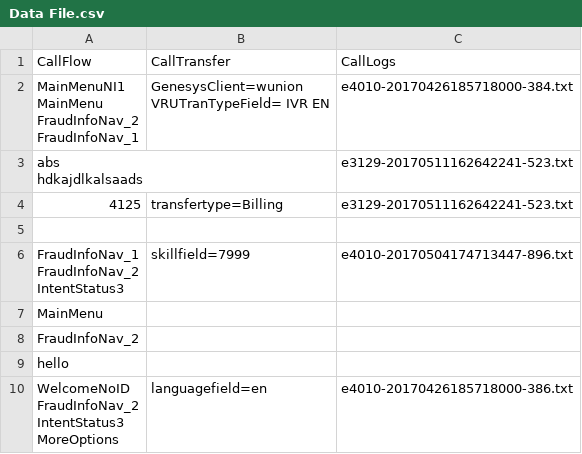
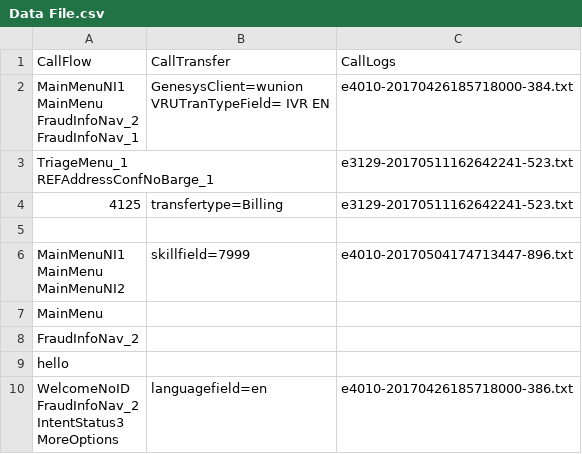
Before and after one commit to samabeza/testcode-1, a CSV file: Data File.csv, drawn as a sheet.

Commit message:
update data

```diff
--- a/Data File.csv
+++ b/Data File.csv
@@ -6,9 +6,9 @@ FraudInfoNav_1","GenesysClient=wunion
 VRUTranTypeField= IVR EN",e4010-20170426185718000-384.txt
-"abs
-hdkajdlkalsaads",,e3129-20170511162642241-523.txt
+"TriageMenu_1
+REFAddressConfNoBarge_1",,e3129-20170511162642241-523.txt
 4125,transfertype=Billing,e3129-20170511162642241-523.txt
  ,,
-"FraudInfoNav_1
-FraudInfoNav_2
-IntentStatus3",skillfield=7999,e4010-20170504174713447-896.txt
+"MainMenuNI1
+MainMenu
+MainMenuNI2",skillfield=7999,e4010-20170504174713447-896.txt
 MainMenu,,
```
